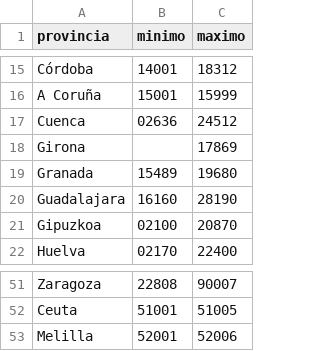
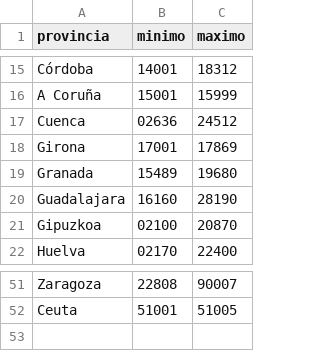
Before and after one commit to ezreum/phpTraining, a CSV file: clase/t2/resultado.csv, drawn as a sheet; only a part is shown, gaps mark what is left out.

```diff
--- a/clase/t2/resultado.csv
+++ b/clase/t2/resultado.csv
@@ -17,3 +17,3 @@ Córdoba,14001,18312
 Cuenca,02636,24512
-Girona,,17869
+Girona,17001,17869
 Granada,15489,19680
@@ -52,2 +52 @@ Zaragoza,22808,90007
 Ceuta,51001,51005
-Melilla,52001,52006
```
Also changed, not shown: 1 other file.
